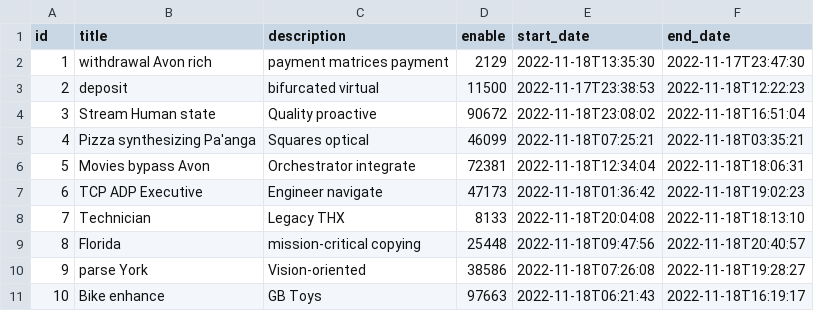
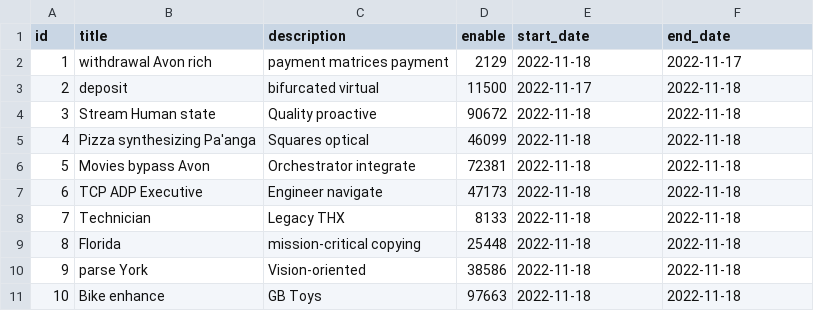
Before and after one commit to LENHUTDUY-8120/Agriculture, a CSV file: src/main/resources/config/liquibase/fake-data/task.csv, drawn as a sheet.

```diff
--- a/src/main/resources/config/liquibase/fake-data/task.csv
+++ b/src/main/resources/config/liquibase/fake-data/task.csv
@@ -1,11 +1,11 @@
 id;title;description;enable;start_date;end_date
-1;withdrawal Avon rich;payment matrices payment;2129;2022-11-18T13:35:30;2022-11-17T23:47:30
-2;deposit;bifurcated virtual;11500;2022-11-17T23:38:53;2022-11-18T12:22:23
-3;Stream Human state;Quality proactive;90672;2022-11-18T23:08:02;2022-11-18T16:51:04
-4;Pizza synthesizing Pa'anga;Squares optical;46099;2022-11-18T07:25:21;2022-11-18T03:35:21
-5;Movies bypass Avon;Orchestrator integrate;72381;2022-11-18T12:34:04;2022-11-18T18:06:31
-6;TCP ADP Executive;Engineer navigate;47173;2022-11-18T01:36:42;2022-11-18T19:02:23
-7;Technician;Legacy THX;8133;2022-11-18T20:04:08;2022-11-18T18:13:10
-8;Florida;mission-critical copying;25448;2022-11-18T09:47:56;2022-11-18T20:40:57
-9;parse York;Vision-oriented;38586;2022-11-18T07:26:08;2022-11-18T19:28:27
-10;Bike enhance;GB Toys;97663;2022-11-18T06:21:43;2022-11-18T16:19:17
+1;withdrawal Avon rich;payment matrices payment;2129;2022-11-18;2022-11-17
+2;deposit;bifurcated virtual;11500;2022-11-17;2022-11-18
+3;Stream Human state;Quality proactive;90672;2022-11-18;2022-11-18
+4;Pizza synthesizing Pa'anga;Squares optical;46099;2022-11-18;2022-11-18
+5;Movies bypass Avon;Orchestrator integrate;72381;2022-11-18;2022-11-18
+6;TCP ADP Executive;Engineer navigate;47173;2022-11-18;2022-11-18
+7;Technician;Legacy THX;8133;2022-11-18;2022-11-18
+8;Florida;mission-critical copying;25448;2022-11-18;2022-11-18
+9;parse York;Vision-oriented;38586;2022-11-18;2022-11-18
+10;Bike enhance;GB Toys;97663;2022-11-18;2022-11-18
```
Also changed, not shown: src/main/resources/config/liquibase/fake-data/event.csv, src/main/resources/config/liquibase/fake-data/monitoring.csv, 46 other files.
